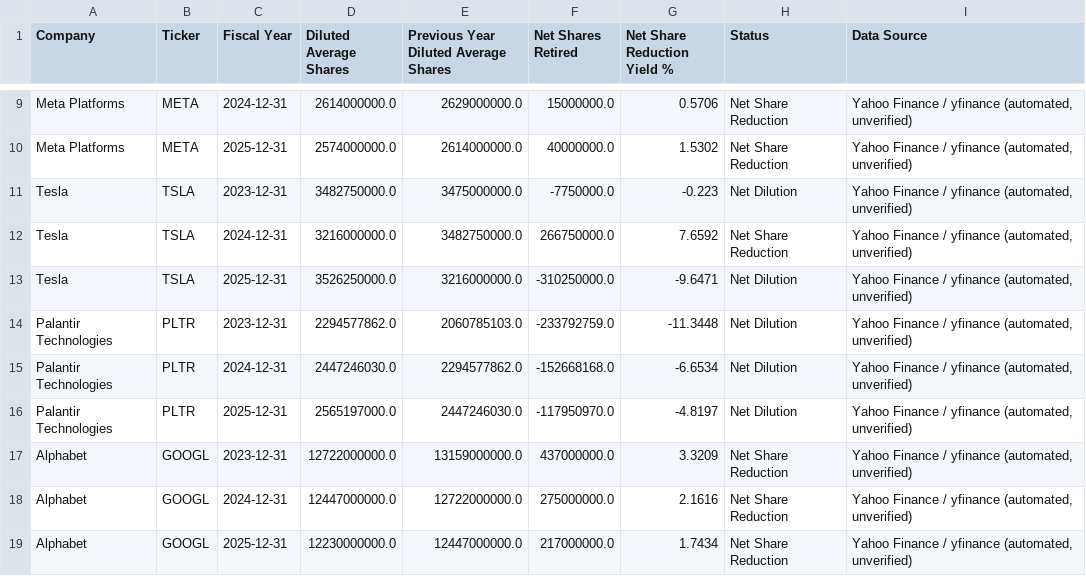
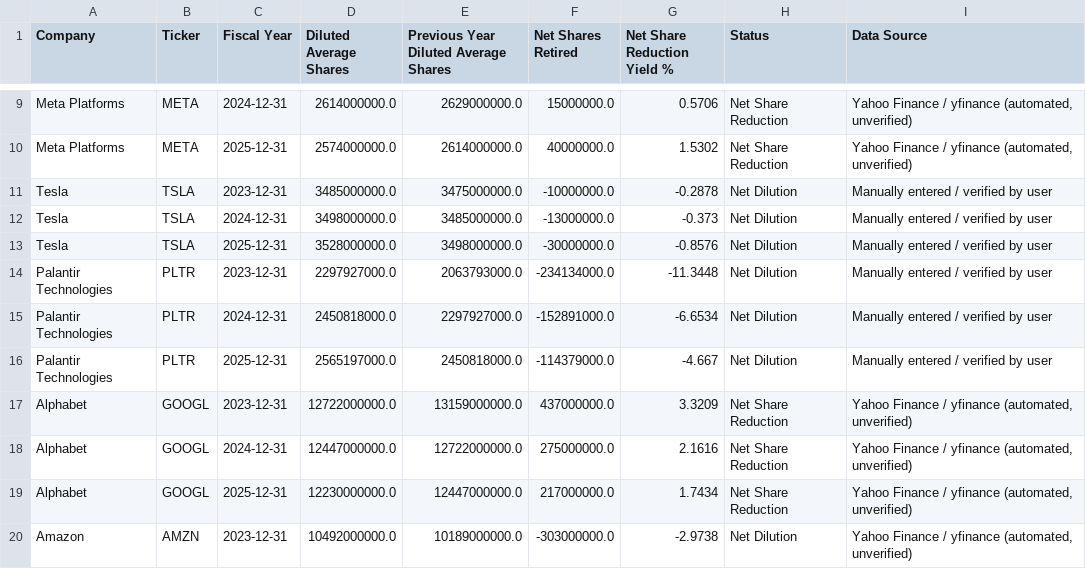
Before and after one commit to zaydencheung-glitch/share-buyback-analyzer, a CSV file: data/processed/net_buyback_yield_all_companies.csv, drawn as a sheet; only a part is shown, gaps mark what is left out; the shorter side is filled out with more unchanged rows.

Commit message:
Verify diluted share data against SEC filings

```diff
--- a/data/processed/net_buyback_yield_all_companies.csv
+++ b/data/processed/net_buyback_yield_all_companies.csv
@@ -10,8 +10,8 @@ Meta Platforms,META,2024-12-31,2614000000.0,2629000000.0,15000000.0,0.5706,Net S
 Meta Platforms,META,2025-12-31,2574000000.0,2614000000.0,40000000.0,1.5302,Net Share Reduction,"Yahoo Finance / yfinance (automated, unverified)"
-Tesla,TSLA,2023-12-31,3482750000.0,3475000000.0,-7750000.0,-0.223,Net Dilution,"Yahoo Finance / yfinance (automated, unverified)"
-Tesla,TSLA,2024-12-31,3216000000.0,3482750000.0,266750000.0,7.6592,Net Share Reduction,"Yahoo Finance / yfinance (automated, unverified)"
-Tesla,TSLA,2025-12-31,3526250000.0,3216000000.0,-310250000.0,-9.6471,Net Dilution,"Yahoo Finance / yfinance (automated, unverified)"
-Palantir Technologies,PLTR,2023-12-31,2294577862.0,2060785103.0,-233792759.0,-11.3448,Net Dilution,"Yahoo Finance / yfinance (automated, unverified)"
-Palantir Technologies,PLTR,2024-12-31,2447246030.0,2294577862.0,-152668168.0,-6.6534,Net Dilution,"Yahoo Finance / yfinance (automated, unverified)"
-Palantir Technologies,PLTR,2025-12-31,2565197000.0,2447246030.0,-117950970.0,-4.8197,Net Dilution,"Yahoo Finance / yfinance (automated, unverified)"
+Tesla,TSLA,2023-12-31,3485000000.0,3475000000.0,-10000000.0,-0.2878,Net Dilution,Manually entered / verified by user
+Tesla,TSLA,2024-12-31,3498000000.0,3485000000.0,-13000000.0,-0.373,Net Dilution,Manually entered / verified by user
+Tesla,TSLA,2025-12-31,3528000000.0,3498000000.0,-30000000.0,-0.8576,Net Dilution,Manually entered / verified by user
+Palantir Technologies,PLTR,2023-12-31,2297927000.0,2063793000.0,-234134000.0,-11.3448,Net Dilution,Manually entered / verified by user
+Palantir Technologies,PLTR,2024-12-31,2450818000.0,2297927000.0,-152891000.0,-6.6534,Net Dilution,Manually entered / verified by user
+Palantir Technologies,PLTR,2025-12-31,2565197000.0,2450818000.0,-114379000.0,-4.667,Net Dilution,Manually entered / verified by user
 Alphabet,GOOGL,2023-12-31,12722000000.0,13159000000.0,437000000.0,3.3209,Net Share Reduction,"Yahoo Finance / yfinance (automated, unverified)"
```
Also changed, not shown: data/processed/company_summary_ranking.csv, 7 other files.
